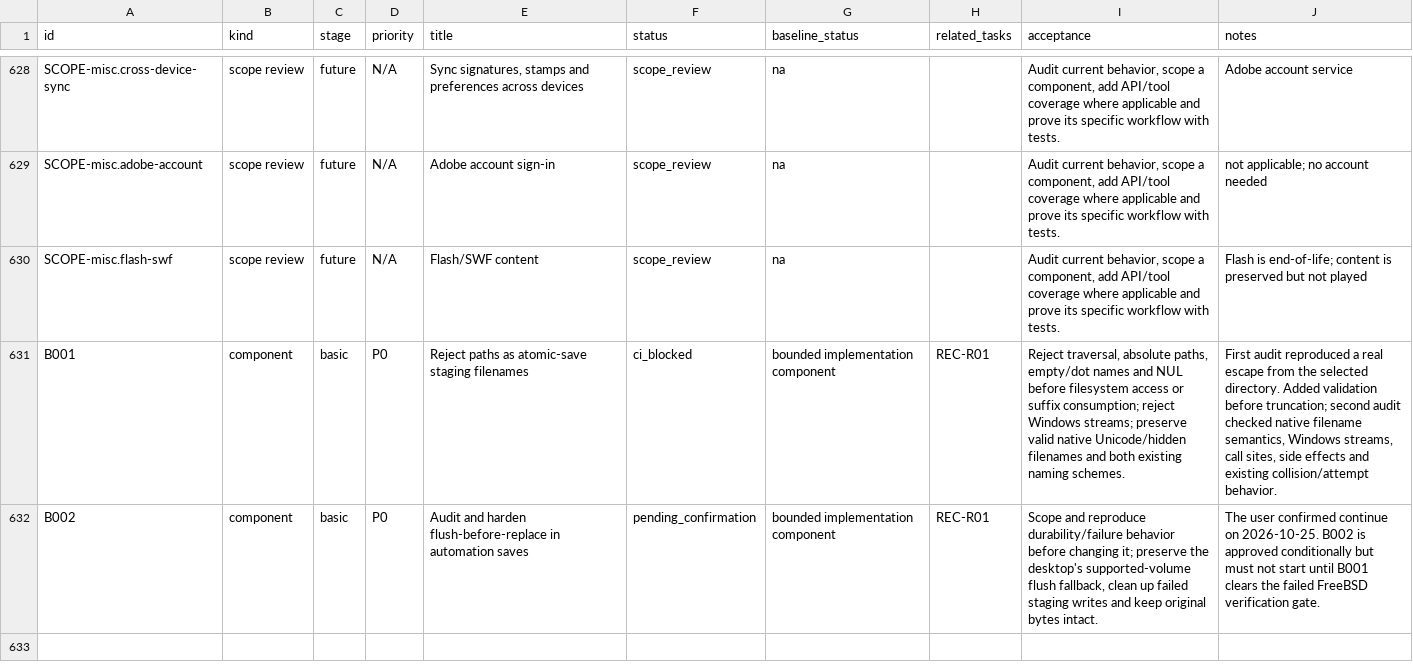
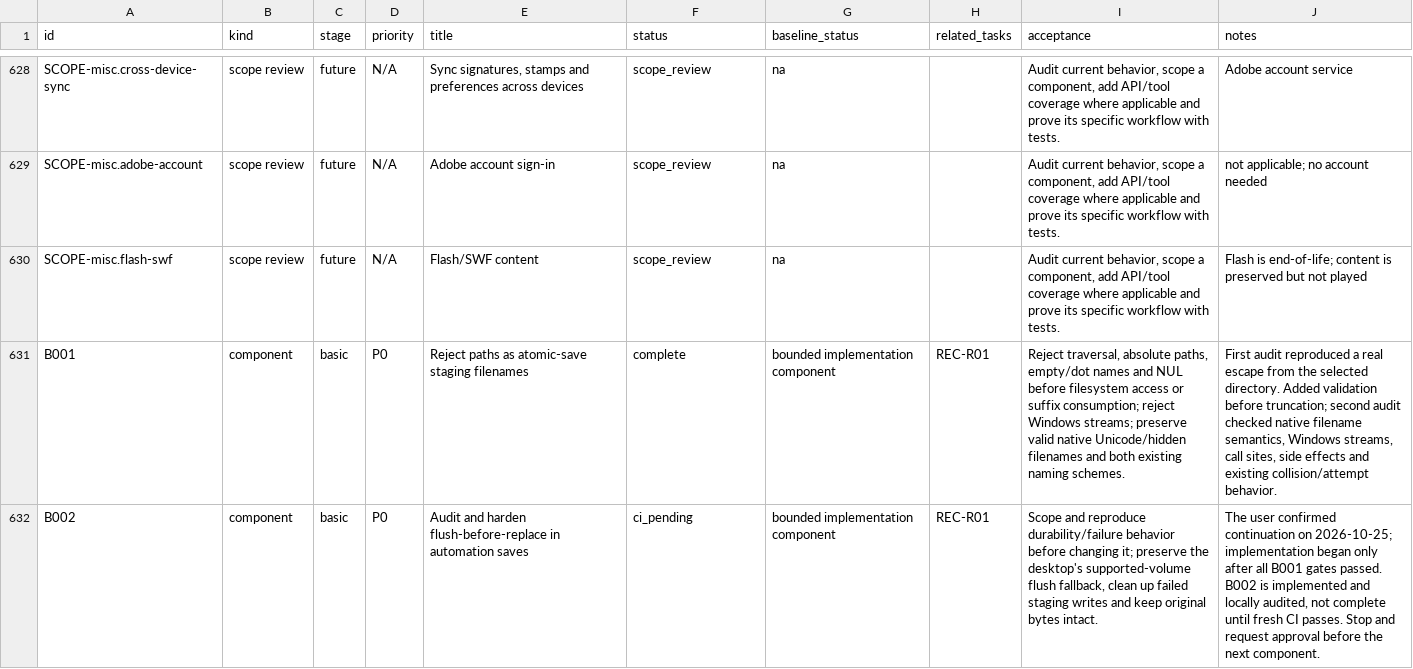
Before and after one commit to b-lincko/linkco-pdf, a CSV file: docs/implementation/TODO.csv, drawn as a sheet; only a part is shown, gaps mark what is left out.

Commit message:
B002: flush automation staging files before replacing targets
Share the desktop's existing sync_staged implementation, including the exact macOS unsupported-full-flush fallback, through platform. Automation now writes, flushes, closes and only then renames. Flush errors preserve existing targets or leave new targets absent and attempt staging cleanup after closing the descriptor. Keep root checks and unconfined stream output unchanged.

Three new injected regressions failed before the fix; 18 actual automation/staging and 16 desktop/staging standalone tests pass after it, with direct Clippy and workspace formatting. Add end-to-end save/retry and staging-cleanup assertions plus macOS-only fallback coverage. Full local workspace checks remain dependency-blocked; fresh CI is required before completion. Record all B001 replacement gates passing at da8b5de; no readiness estimate is increased.

Co-authored-by: arena-agent <297053741+arena-agent@users.noreply.github.com>

```diff
--- a/docs/implementation/TODO.csv
+++ b/docs/implementation/TODO.csv
@@ -630,3 +630,3 @@ SCOPE-misc.adobe-account,scope review,future,N/A,Adobe account sign-in,scope_rev
 SCOPE-misc.flash-swf,scope review,future,N/A,Flash/SWF content,scope_review,na,,"Audit current behavior, scope a component, add API/tool coverage where applicable and prove its specific workflow with tests.",Flash is end-of-life; content is preserved but not played
-B001,component,basic,P0,Reject paths as atomic-save staging filenames,ci_blocked,bounded implementation component,REC-R01,"Reject traversal, absolute paths, empty/dot names and NUL before filesystem access or suffix consumption; reject Windows streams; preserve valid native Unicode/hidden filenames and both existing naming schemes.","First audit reproduced a real escape from the selected directory. Added validation before truncation; second audit checked native filename semantics, Windows streams, call sites, side effects and existing collision/attempt behavior."
-B002,component,basic,P0,Audit and harden flush-before-replace in automation saves,pending_confirmation,bounded implementation component,REC-R01,"Scope and reproduce durability/failure behavior before changing it; preserve the desktop's supported-volume flush fallback, clean up failed staging writes and keep original bytes intact.",The user confirmed continue on 2026-10-25. B002 is approved conditionally but must not start until B001 clears the failed FreeBSD verification gate.
+B001,component,basic,P0,Reject paths as atomic-save staging filenames,complete,bounded implementation component,REC-R01,"Reject traversal, absolute paths, empty/dot names and NUL before filesystem access or suffix consumption; reject Windows streams; preserve valid native Unicode/hidden filenames and both existing naming schemes.","First audit reproduced a real escape from the selected directory. Added validation before truncation; second audit checked native filename semantics, Windows streams, call sites, side effects and existing collision/attempt behavior."
+B002,component,basic,P0,Audit and harden flush-before-replace in automation saves,ci_pending,bounded implementation component,REC-R01,"Scope and reproduce durability/failure behavior before changing it; preserve the desktop's supported-volume flush fallback, clean up failed staging writes and keep original bytes intact.","The user confirmed continuation on 2026-10-25; implementation began only after all B001 gates passed. B002 is implemented and locally audited, not complete until fresh CI passes. Stop and request approval before the next component."
```
Also changed, not shown: 14 other files.
